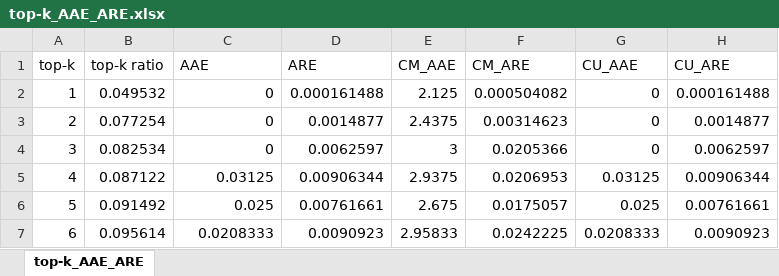
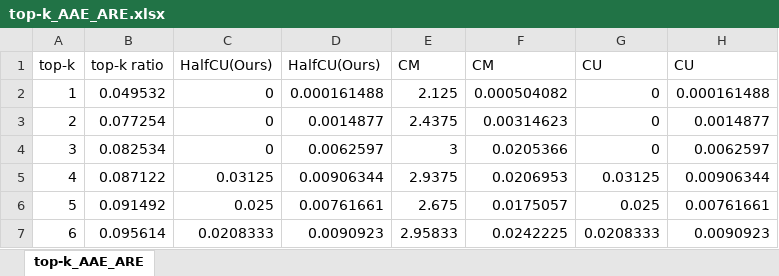
Before and after one commit to PKU1806/SketchFragments, an Excel workbook: etc/correctness/top-k_AAE_ARE_Raw/top-k_AAE_ARE.xlsx, sheet top-k_AAE_ARE, drawn as a sheet; only a part is shown; values as stored, in another font and other column widths than the file's, no borders; charts and pictures not drawn; the diff names each change by its address in the sheet, - before the commit and + after, or states it on an @@ line.

```diff
--- a/etc/correctness/top-k_AAE_ARE_Raw/top-k_AAE_ARE.xlsx (sheet top-k_AAE_ARE)
+++ b/etc/correctness/top-k_AAE_ARE_Raw/top-k_AAE_ARE.xlsx (sheet top-k_AAE_ARE)
-C1: AAE
+C1: HalfCU(Ours)
-D1: ARE
+D1: HalfCU(Ours)
-E1: CM_AAE
+E1: CM
-F1: CM_ARE
+F1: CM
-G1: CU_AAE
+G1: CU
-H1: CU_ARE
+H1: CU
```
Also changed, not shown: charts or pictures, etc/correctness/ARE_raw/ARE.xlsx, 2 other files.
